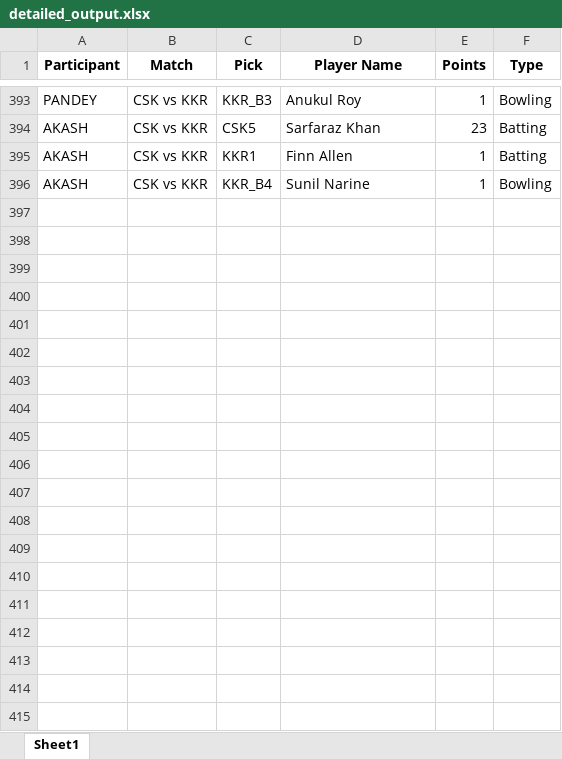
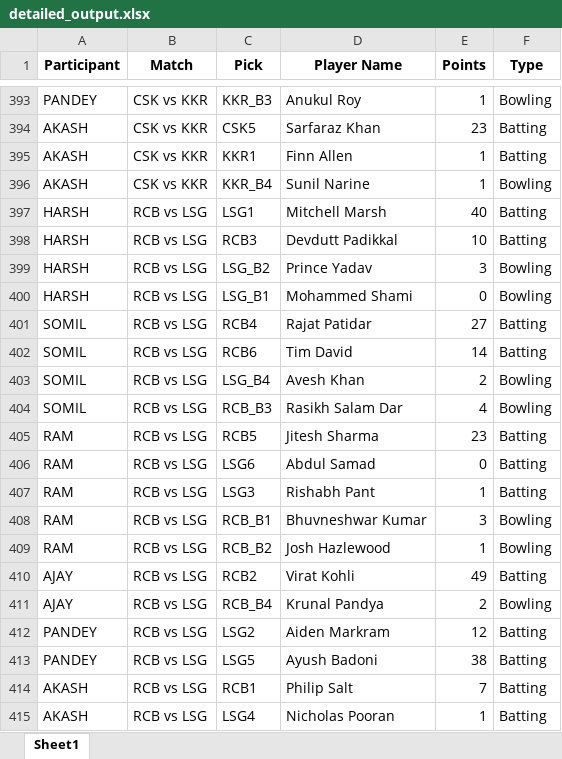
Before and after one commit to Kothariakash/ipl-party-dashboard, an Excel workbook: detailed_output.xlsx, sheet Sheet1, drawn as a sheet; only a part is shown, gaps mark what is left out; values as stored, in another font and other column widths than the file's, no borders; the diff names each change by its address in the sheet, - before the commit and + after, or states it on an @@ line.

```diff
--- a/detailed_output.xlsx (sheet Sheet1)
+++ b/detailed_output.xlsx (sheet Sheet1)
+row 397: HARSH | RCB vs LSG | LSG1 | Mitchell Marsh | 40 | Batting
+row 398: HARSH | RCB vs LSG | RCB3 | Devdutt Padikkal | 10 | Batting
+row 399: HARSH | RCB vs LSG | LSG_B2 | Prince Yadav | 3 | Bowling
+row 400: HARSH | RCB vs LSG | LSG_B1 | Mohammed Shami | 0 | Bowling
+row 401: SOMIL | RCB vs LSG | RCB4 | Rajat Patidar | 27 | Batting
+row 402: SOMIL | RCB vs LSG | RCB6 | Tim David | 14 | Batting
+row 403: SOMIL | RCB vs LSG | LSG_B4 | Avesh Khan | 2 | Bowling
+row 404: SOMIL | RCB vs LSG | RCB_B3 | Rasikh Salam Dar | 4 | Bowling
+row 405: RAM | RCB vs LSG | RCB5 | Jitesh Sharma | 23 | Batting
+row 406: RAM | RCB vs LSG | LSG6 | Abdul Samad | 0 | Batting
+row 407: RAM | RCB vs LSG | LSG3 | Rishabh Pant | 1 | Batting
+row 408: RAM | RCB vs LSG | RCB_B1 | Bhuvneshwar Kumar | 3 | Bowling
+row 409: RAM | RCB vs LSG | RCB_B2 | Josh Hazlewood | 1 | Bowling
+row 410: AJAY | RCB vs LSG | RCB2 | Virat Kohli | 49 | Batting
+row 411: AJAY | RCB vs LSG | RCB_B4 | Krunal Pandya | 2 | Bowling
+row 412: PANDEY | RCB vs LSG | LSG2 | Aiden Markram | 12 | Batting
+row 413: PANDEY | RCB vs LSG | LSG5 | Ayush Badoni | 38 | Batting
+row 414: AKASH | RCB vs LSG | RCB1 | Philip Salt | 7 | Batting
+row 415: AKASH | RCB vs LSG | LSG4 | Nicholas Pooran | 1 | Batting
```
Also changed, not shown: final_output.xlsx, 1 other file.
